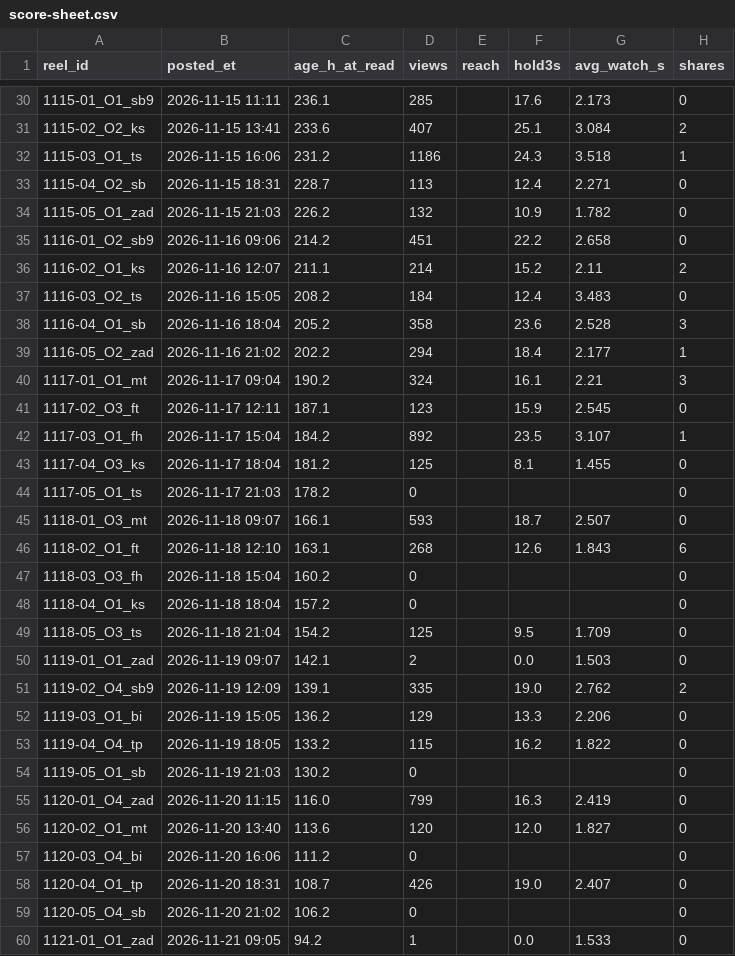
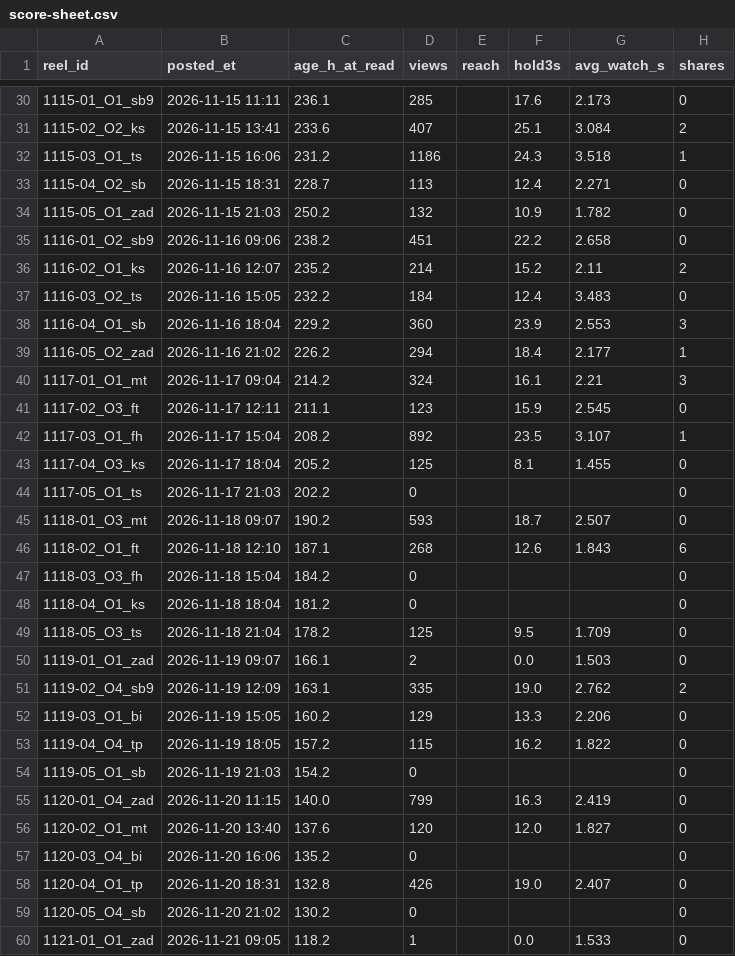
Before and after one commit to dagestanandforget2/Daniyal-project, a CSV file: score-sheet.csv, drawn as a sheet; only a part is shown, gaps mark what is left out; the diff covers the shown part only; the diff names each change by its address in the sheet, - before the commit and + after, or states it on an @@ line.

```diff
--- a/score-sheet.csv
+++ b/score-sheet.csv
-C34 (age_h_at_read): 226.2
+C34 (age_h_at_read): 250.2
-C35 (age_h_at_read): 214.2
+C35 (age_h_at_read): 238.2
-C36 (age_h_at_read): 211.1
+C36 (age_h_at_read): 235.2
-C37 (age_h_at_read): 208.2
+C37 (age_h_at_read): 232.2
-C38 (age_h_at_read): 205.2
+C38 (age_h_at_read): 229.2
-D38 (views): 358
+D38 (views): 360
-F38 (hold3s): 23.6
+F38 (hold3s): 23.9
-G38 (avg_watch_s): 2.528
+G38 (avg_watch_s): 2.553
-C39 (age_h_at_read): 202.2
+C39 (age_h_at_read): 226.2
-C40 (age_h_at_read): 190.2
+C40 (age_h_at_read): 214.2
-C41 (age_h_at_read): 187.1
+C41 (age_h_at_read): 211.1
-C42 (age_h_at_read): 184.2
+C42 (age_h_at_read): 208.2
-C43 (age_h_at_read): 181.2
+C43 (age_h_at_read): 205.2
-C44 (age_h_at_read): 178.2
+C44 (age_h_at_read): 202.2
-C45 (age_h_at_read): 166.1
+C45 (age_h_at_read): 190.2
-C46 (age_h_at_read): 163.1
+C46 (age_h_at_read): 187.1
-C47 (age_h_at_read): 160.2
+C47 (age_h_at_read): 184.2
-C48 (age_h_at_read): 157.2
+C48 (age_h_at_read): 181.2
-C49 (age_h_at_read): 154.2
+C49 (age_h_at_read): 178.2
-C50 (age_h_at_read): 142.1
+C50 (age_h_at_read): 166.1
-C51 (age_h_at_read): 139.1
+C51 (age_h_at_read): 163.1
-C52 (age_h_at_read): 136.2
+C52 (age_h_at_read): 160.2
-C53 (age_h_at_read): 133.2
+C53 (age_h_at_read): 157.2
-C54 (age_h_at_read): 130.2
+C54 (age_h_at_read): 154.2
-C55 (age_h_at_read): 116.0
+C55 (age_h_at_read): 140.0
-C56 (age_h_at_read): 113.6
+C56 (age_h_at_read): 137.6
-C57 (age_h_at_read): 111.2
+C57 (age_h_at_read): 135.2
-C58 (age_h_at_read): 108.7
+C58 (age_h_at_read): 132.8
-C59 (age_h_at_read): 106.2
+C59 (age_h_at_read): 130.2
-C60 (age_h_at_read): 94.2
+C60 (age_h_at_read): 118.2
```
Also changed, not shown: 8 added rows and 41 edited cells elsewhere in this file, batch-sheet.csv, 1 other file.
